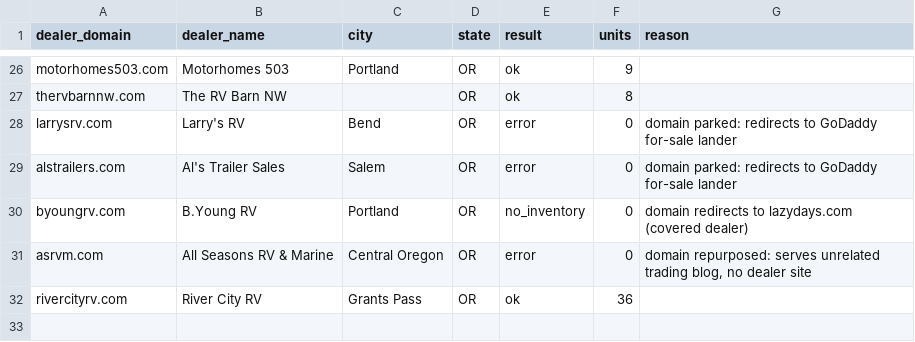
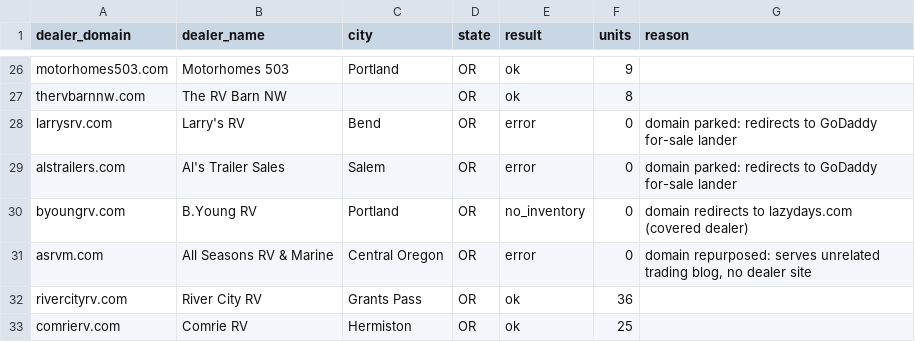
Before and after one commit to MatchRV/AI-RV-Marketplace-Infrastructure-, a CSV file: lib/agent-core/data/harvest-devin/OR/dealers.csv, drawn as a sheet; only a part is shown, gaps mark what is left out; the diff names each change by its address in the sheet, - before the commit and + after, or states it on an @@ line.

```diff
--- a/lib/agent-core/data/harvest-devin/OR/dealers.csv
+++ b/lib/agent-core/data/harvest-devin/OR/dealers.csv
+row 33: comrierv.com | Comrie RV | Hermiston | OR | ok | 25
```
Also changed, not shown: lib/agent-core/data/harvest-devin/OR/comrierv.com.csv, 1 other file.
